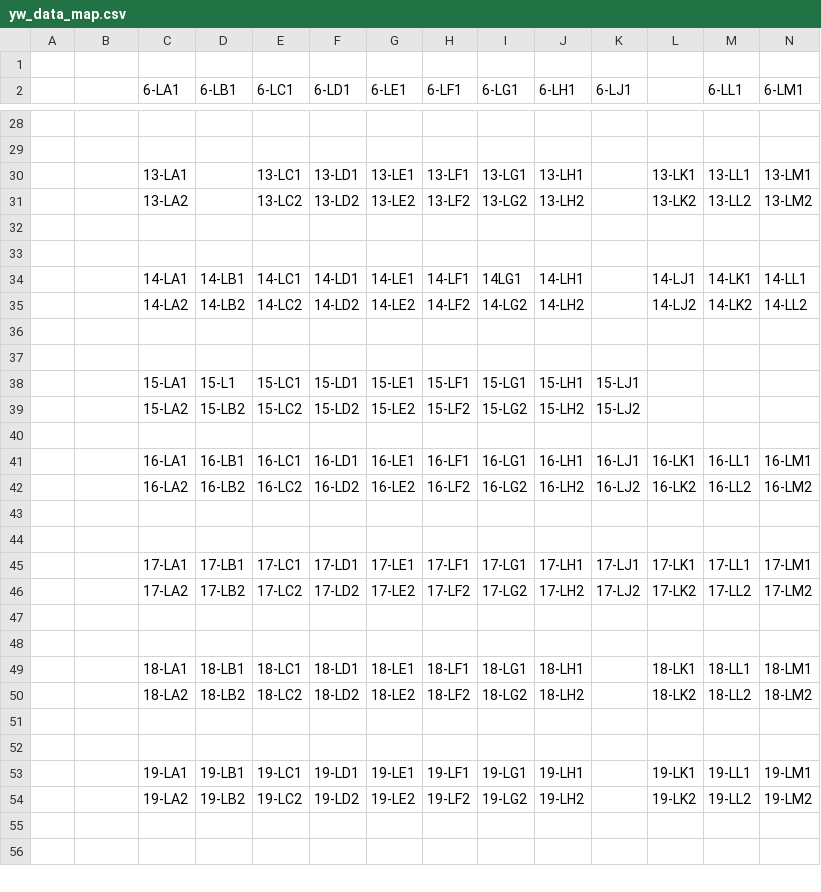
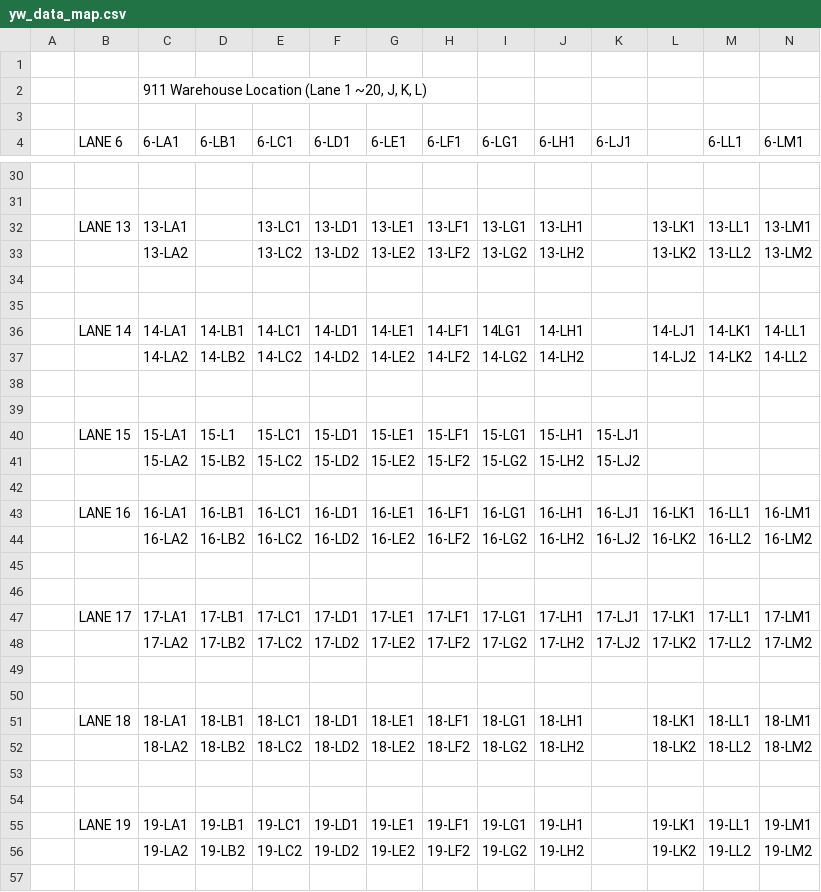
Before and after one commit to alvynben/PickerPro, a CSV file: batchPick/yw_data_map.csv, drawn as a sheet; only a part is shown, gaps mark what is left out; the shorter side is filled out with more unchanged rows; addresses are those after the commit; rows hold the shown columns only; the diff covers the shown part only; the diff names each change by its address in the sheet, - before the commit and + after, or states it on an @@ line.

```diff
--- a/batchPick/yw_data_map.csv
+++ b/batchPick/yw_data_map.csv
+row 2:  |  | 911 Warehouse Location (Lane 1 ~20, J, K, L)
+row 3: (empty)
-B4: (empty)
+B4: LANE 6
-B32 (LANE 6): (empty)
+B32 (LANE 6): LANE 13
-B36 (LANE 6): (empty)
+B36 (LANE 6): LANE 14
-B40 (LANE 6): (empty)
+B40 (LANE 6): LANE 15
-B43 (LANE 6): (empty)
+B43 (LANE 6): LANE 16
-B47 (LANE 6): (empty)
+B47 (LANE 6): LANE 17
-B51 (LANE 6): (empty)
+B51 (LANE 6): LANE 18
-B55 (LANE 6): (empty)
+B55 (LANE 6): LANE 19
```
Also changed, not shown: 15 edited cells elsewhere in this file, 10 other files.
